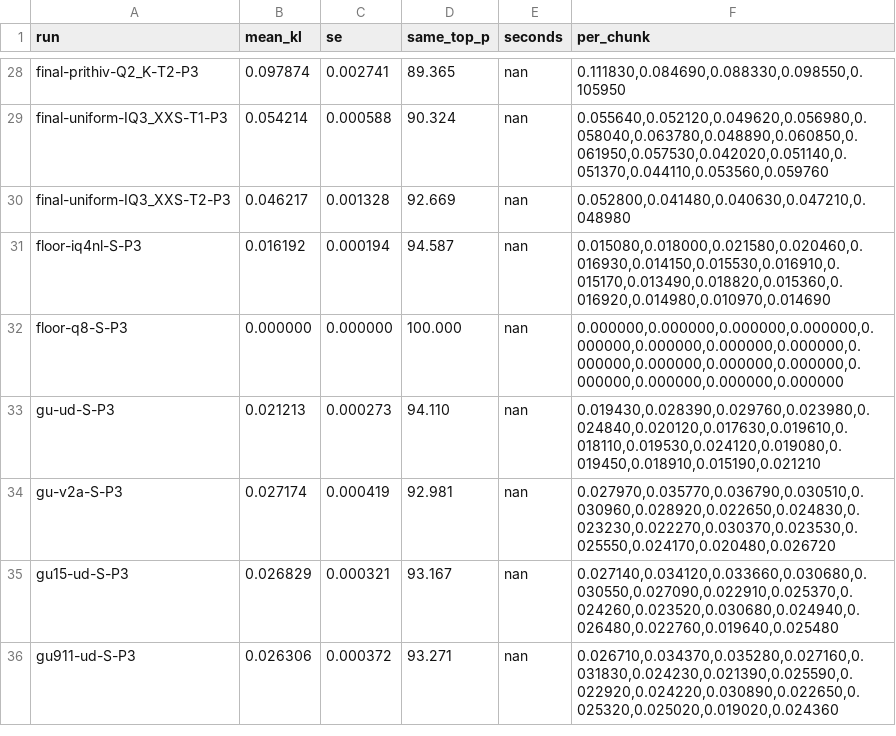
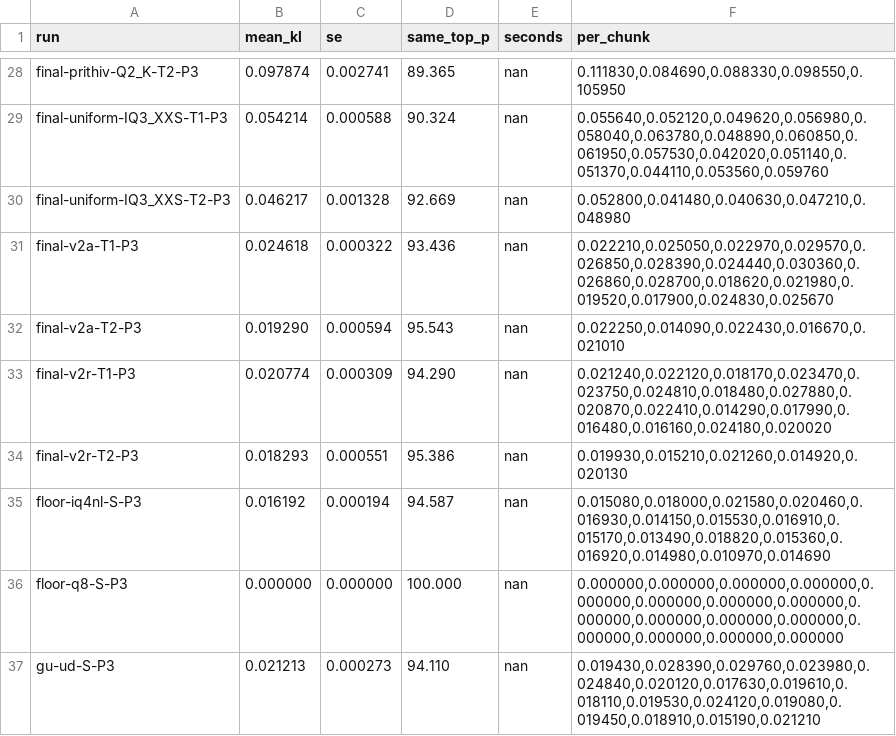
Before and after one commit to me-daniel/inkling-2-mini-quant, a TSV file: results/pilot/kl.tsv, drawn as a sheet; only a part is shown, gaps mark what is left out; the shorter side is filled out with more unchanged rows; the diff names each change by its address in the sheet, - before the commit and + after, or states it on an @@ line.

```diff
--- a/results/pilot/kl.tsv
+++ b/results/pilot/kl.tsv
+row 31: final-v2a-T1-P3 | 0.024618 | 0.000322 | 93.436 | nan | 0.022210,0.025050,0.022970,0.029570,0.026850,0.028390,0.024440,0.030360,0.026860,0.028700,0.018620,0.021980,0.019520,0.017900,0.024830,0.025670
+row 32: final-v2a-T2-P3 | 0.019290 | 0.000594 | 95.543 | nan | 0.022250,0.014090,0.022430,0.016670,0.021010
+row 33: final-v2r-T1-P3 | 0.020774 | 0.000309 | 94.290 | nan | 0.021240,0.022120,0.018170,0.023470,0.023750,0.024810,0.018480,0.027880,0.020870,0.022410,0.014290,0.017990,0.016480,0.016160,0.024180,0.020020
+row 34: final-v2r-T2-P3 | 0.018293 | 0.000551 | 95.386 | nan | 0.019930,0.015210,0.021260,0.014920,0.020130
```
Also changed, not shown: 2 other files.
